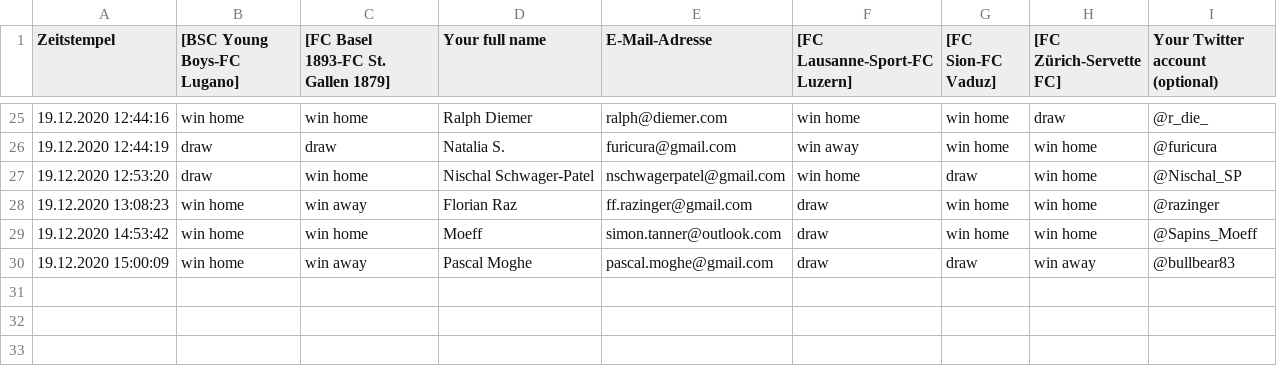
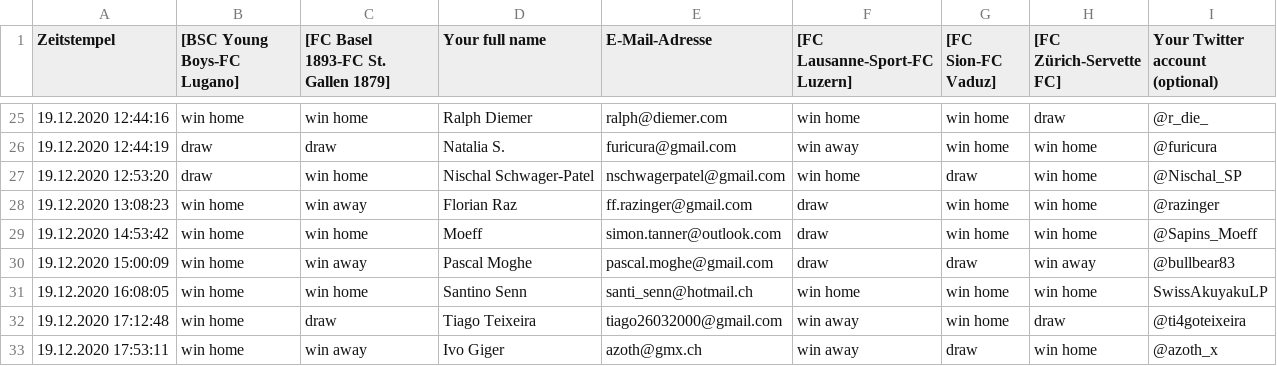
Before and after one commit to awp-finanznachrichten/predictions, a CSV file: BeatTheRobot/Beat the robot - Round 13 (Antworten) - Formularantworten 1.csv, drawn as a sheet; only a part is shown, gaps mark what is left out; the diff names each change by its address in the sheet, - before the commit and + after, or states it on an @@ line.

```diff
--- a/BeatTheRobot/Beat the robot - Round 13 (Antworten) - Formularantworten 1.csv
+++ b/BeatTheRobot/Beat the robot - Round 13 (Antworten) - Formularantworten 1.csv
+row 31: 19.12.2020 16:08:05 | win home | win home | Santino Senn | santi_senn@hotmail.ch | win home | win home | win home | SwissAkuyakuLP
+row 32: 19.12.2020 17:12:48 | win home | draw | Tiago Teixeira | tiago26032000@gmail.com | win away | win home | draw | @ti4goteixeira
+row 33: 19.12.2020 17:53:11 | win home | win away | Ivo Giger | azoth@gmx.ch | win away | draw | win home | @azoth_x
```
Also changed, not shown: Output/Leaderboard_BeatTheRobot.csv, Output/Performance_BeatTheRobot.csv, 9 other files.
